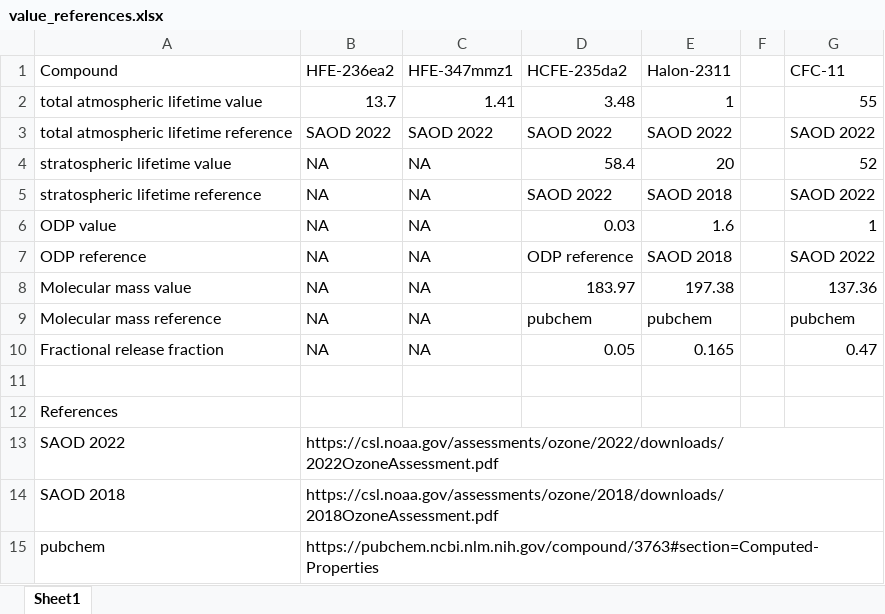
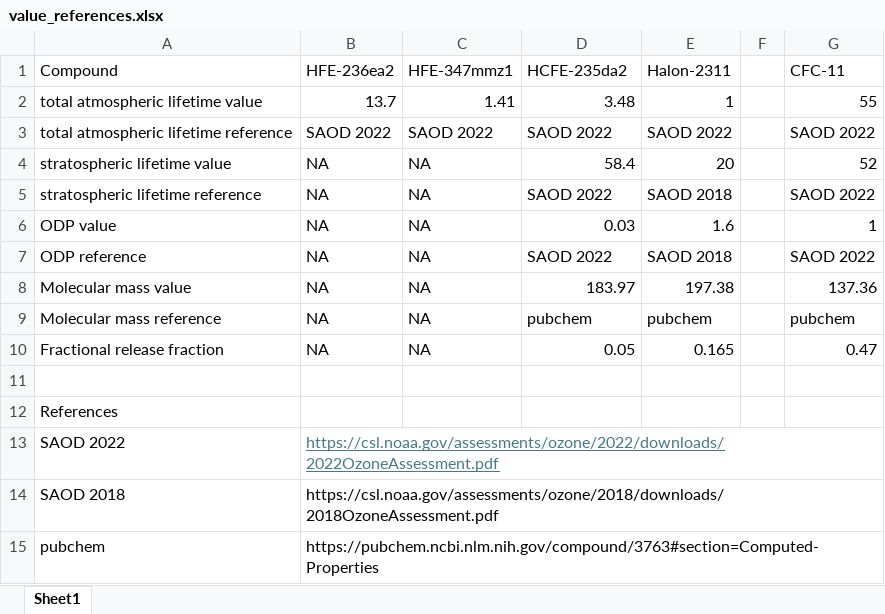
Before and after one commit to alejandroromeroprieto/anaesthetic-project, an Excel workbook: tools/value_references.xlsx, sheet Sheet1, drawn as a sheet; values as stored, in another font and other column widths than the file's, no borders; the diff names each change by its address in the sheet, - before the commit and + after, or states it on an @@ line.

Commit message:
add reference for HCFE-235da2

```diff
--- a/tools/value_references.xlsx (sheet Sheet1)
+++ b/tools/value_references.xlsx (sheet Sheet1)
-D7 (HCFE-235da2): ODP reference
+D7 (HCFE-235da2): SAOD 2022
@@ B13 underline: off → on, text colour: black → #467886 @@
```
